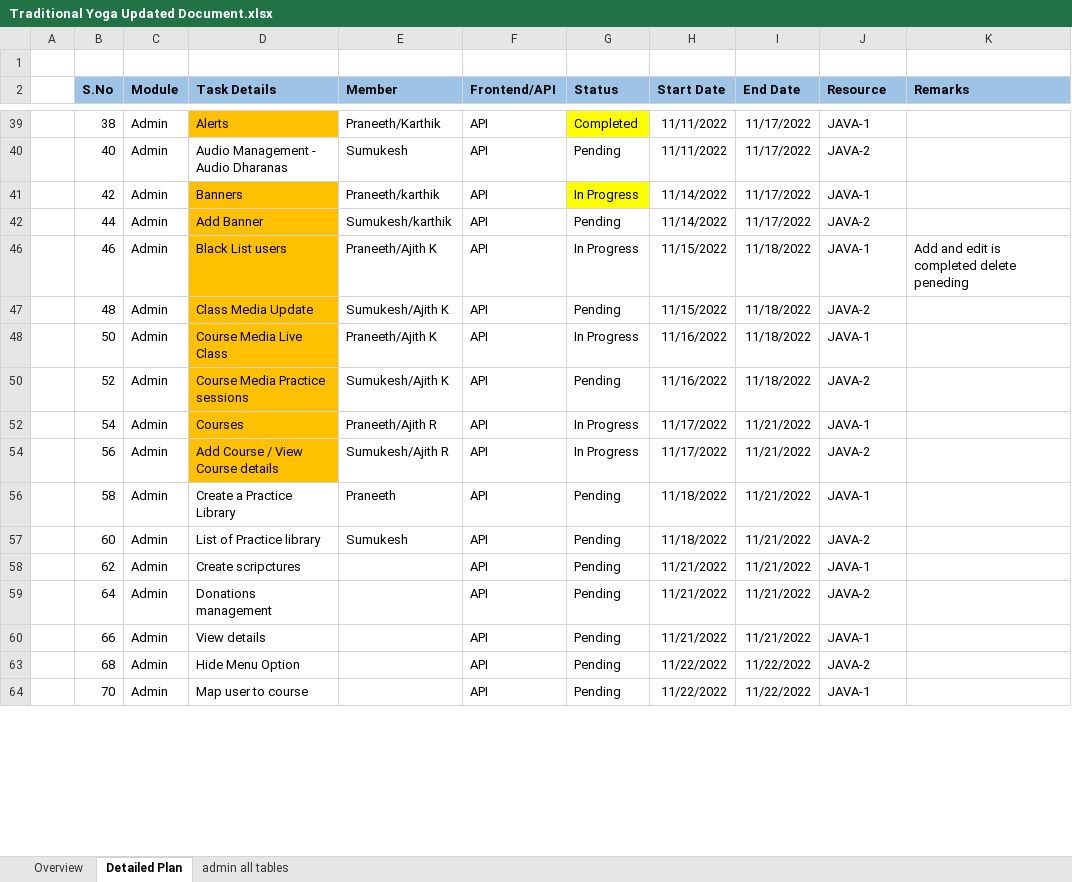
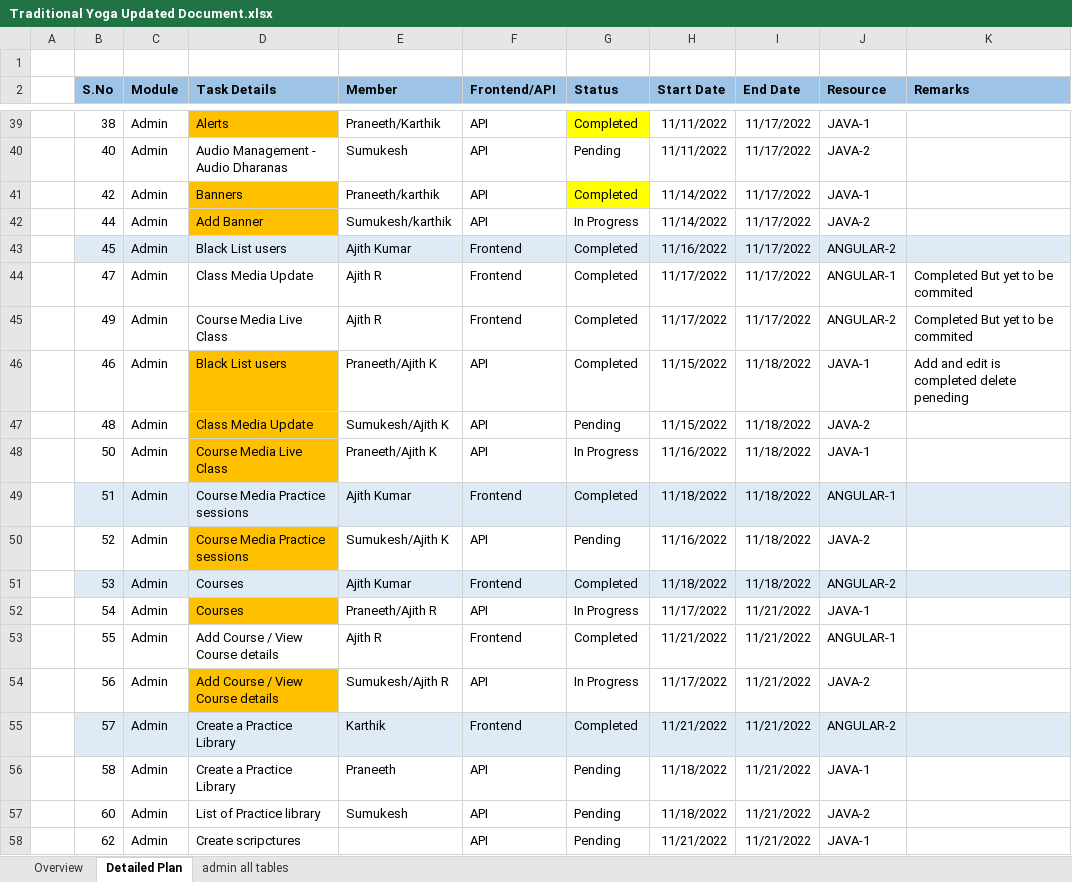
Before and after one commit to praneeth-bigtapp/yoga_excelsheet, an Excel workbook: Traditional Yoga Updated Document.xlsx, sheet Detailed Plan, drawn as a sheet; only a part is shown, gaps mark what is left out; the shorter side is filled out with more unchanged rows; values as stored, in another font and other column widths than the file's, no borders; conditional formats not drawn; the diff covers the shown part only; the diff names each change by its address in the sheet, - before the commit and + after, or states it on an @@ line.

```diff
--- a/Traditional Yoga Updated Document.xlsx (sheet Detailed Plan)
+++ b/Traditional Yoga Updated Document.xlsx (sheet Detailed Plan)
-G41 (Status): In Progress
+G41 (Status): Completed
-G42 (Status): Pending
+G42 (Status): In Progress
@@ row 43 unhidden:  | 45 | Admin | Black List users | Ajith Kumar | Frontend | Completed | 11/16/2022 | 11/17/2022 | ANGULAR-2 @@
@@ row 44 unhidden:  | 47 | Admin | Class Media Update | Ajith R | Frontend | Completed | 11/17/2022 | 11/17/2022 | ANGULAR-1 | Completed But yet to be commited @@
@@ row 45 unhidden:  | 49 | Admin | Course Media Live Class | Ajith R | Frontend | Completed | 11/17/2022 | 11/17/2022 | ANGULAR-2 | Completed But yet to be commited @@
-G46 (Status): In Progress
+G46 (Status): Completed
@@ row 49 unhidden:  | 51 | Admin | Course Media Practice sessions | Ajith Kumar | Frontend | Completed | 11/18/2022 | 11/18/2022 | ANGULAR-1 @@
@@ row 51 unhidden:  | 53 | Admin | Courses | Ajith Kumar | Frontend | Completed | 11/18/2022 | 11/18/2022 | ANGULAR-2 @@
@@ row 53 unhidden:  | 55 | Admin | Add Course / View Course details | Ajith R | Frontend | Completed | 11/21/2022 | 11/21/2022 | ANGULAR-1 @@
@@ row 55 unhidden:  | 57 | Admin | Create a Practice Library | Karthik | Frontend | Completed | 11/21/2022 | 11/21/2022 | ANGULAR-2 @@
```
Also changed, not shown: 3 added rows, 31 hidden or unhidden rows and 2 edited cells elsewhere in this sheet, 1 other file.
